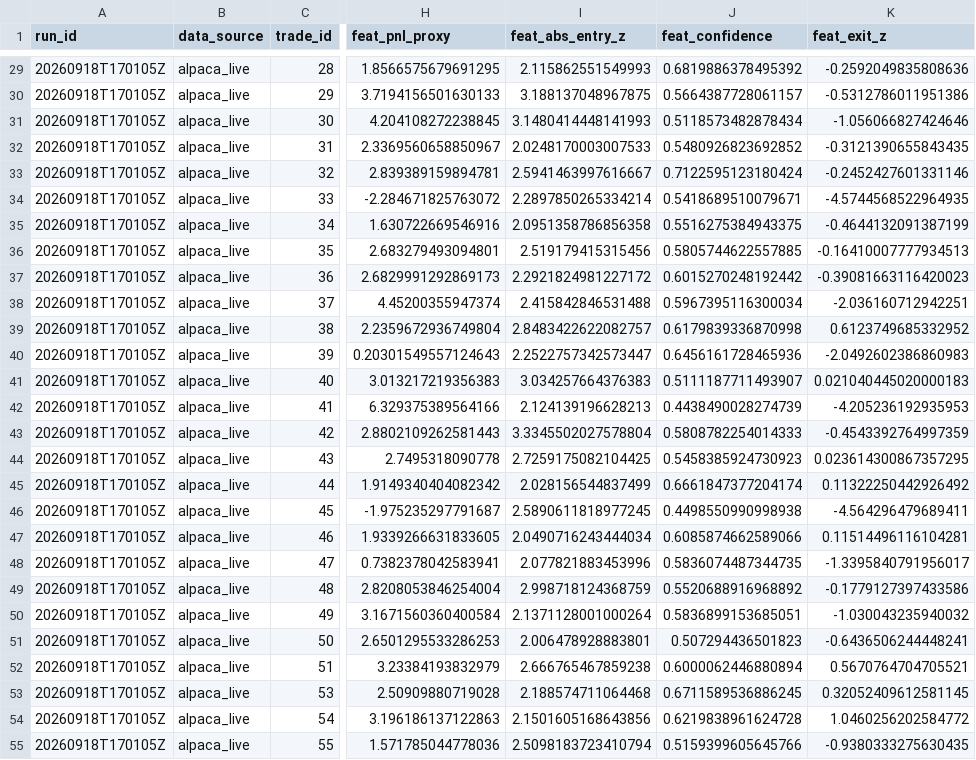
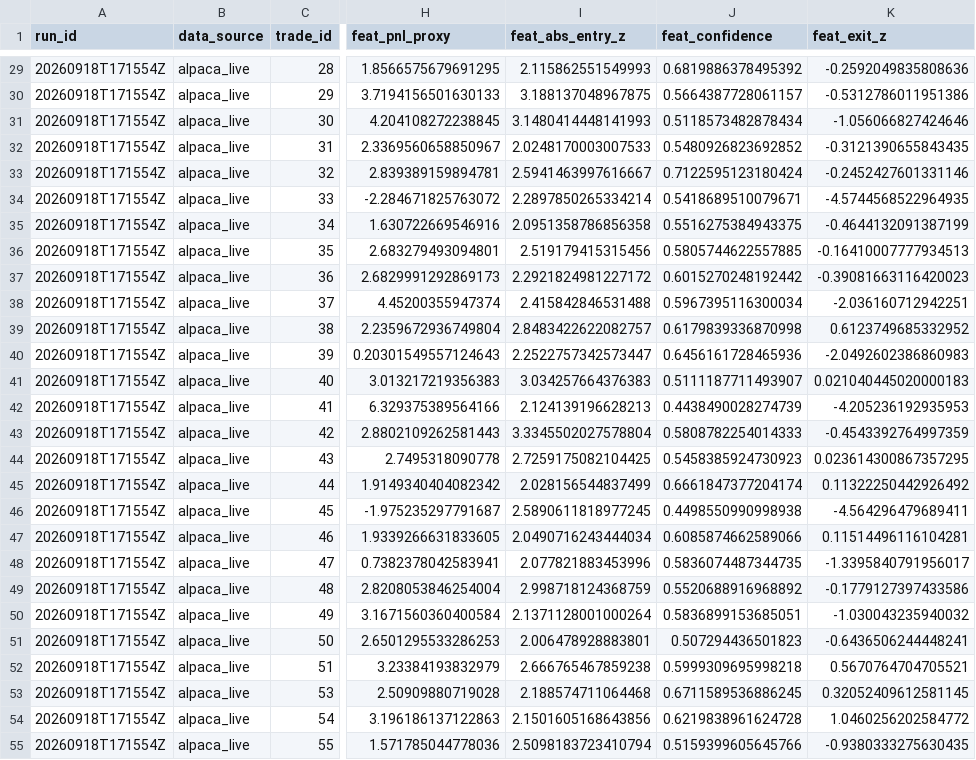
Before and after one commit to ujjwalmallem/SmartTrade_AdaptiveKalman, a CSV file: results/exit_training_dataset.csv, drawn as a sheet; only a part is shown, gaps mark what is left out; the diff covers the shown part only; the diff names each change by its address in the sheet, - before the commit and + after, or states it on an @@ line.

```diff
--- a/results/exit_training_dataset.csv
+++ b/results/exit_training_dataset.csv
-A29:A55 (run_id): 20260918T170105Z
+A29:A55 (run_id): 20260918T171554Z
-J52 (feat_confidence): 0.6000062446880894
+J52 (feat_confidence): 0.5999309695998218
```
Also changed, not shown: 40 edited cells elsewhere in this file.
